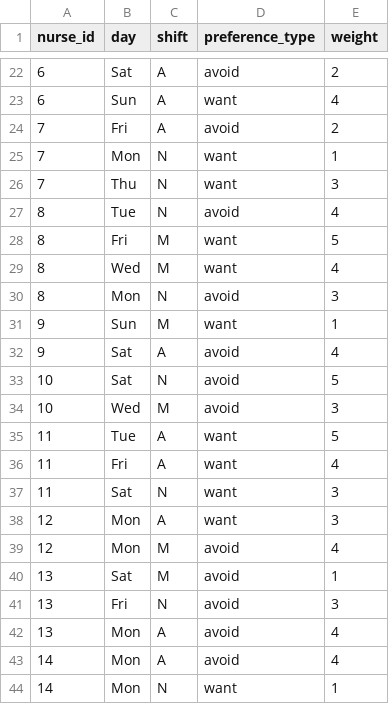
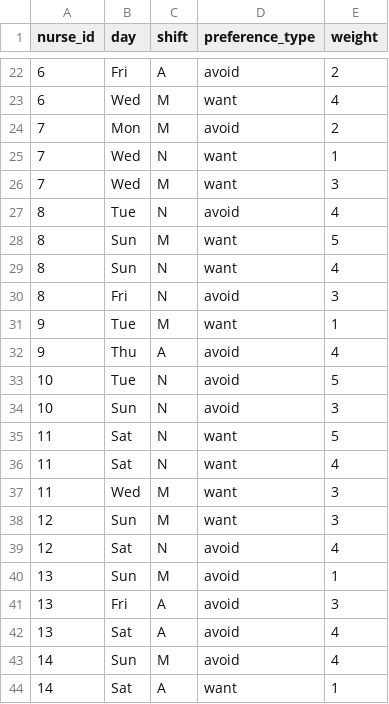
Before and after one commit to aust-1/OOR, a CSV file: data/preferences.csv, drawn as a sheet; only a part is shown, gaps mark what is left out; the diff covers the shown part only.

```diff
--- a/data/preferences.csv
+++ b/data/preferences.csv
@@ -22,23 +22,23 @@ nurse_id,day,shift,preference_type,weight
-6,Sat,A,avoid,2
-6,Sun,A,want,4
-7,Fri,A,avoid,2
-7,Mon,N,want,1
-7,Thu,N,want,3
+6,Fri,A,avoid,2
+6,Wed,M,want,4
+7,Mon,M,avoid,2
+7,Wed,N,want,1
+7,Wed,M,want,3
 8,Tue,N,avoid,4
-8,Fri,M,want,5
-8,Wed,M,want,4
-8,Mon,N,avoid,3
-9,Sun,M,want,1
-9,Sat,A,avoid,4
-10,Sat,N,avoid,5
-10,Wed,M,avoid,3
-11,Tue,A,want,5
-11,Fri,A,want,4
-11,Sat,N,want,3
-12,Mon,A,want,3
-12,Mon,M,avoid,4
-13,Sat,M,avoid,1
-13,Fri,N,avoid,3
-13,Mon,A,avoid,4
-14,Mon,A,avoid,4
-14,Mon,N,want,1
+8,Sun,M,want,5
+8,Sun,N,want,4
+8,Fri,N,avoid,3
+9,Tue,M,want,1
+9,Thu,A,avoid,4
+10,Tue,N,avoid,5
+10,Sun,N,avoid,3
+11,Sat,N,want,5
+11,Sat,N,want,4
+11,Wed,M,want,3
+12,Sun,M,want,3
+12,Sat,N,avoid,4
+13,Sun,M,avoid,1
+13,Fri,A,avoid,3
+13,Sat,A,avoid,4
+14,Sun,M,avoid,4
+14,Sat,A,want,1
```
Also changed, not shown: 1 removed row and 63 edited cells elsewhere in this file, 7 other files.
